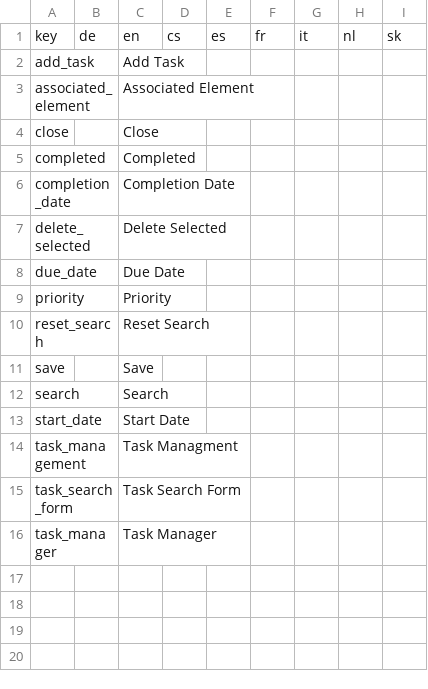
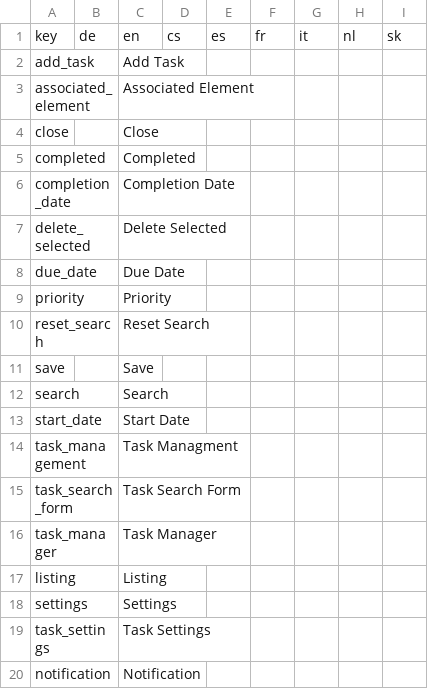
Before and after one commit to ishaan-kesari/src, a CSV file: TaskManagementBundle/translation.csv, drawn as a sheet.

Commit message:
taskSettings

```diff
--- a/TaskManagementBundle/translation.csv
+++ b/TaskManagementBundle/translation.csv
@@ -16 +16,5 @@ task_search_form,,Task Search Form,,,,,,
 task_manager,,Task Manager,,,,,,
+listing,,Listing,,,,,,
+settings,,Settings,,,,,,
+task_settings,,Task Settings,,,,,,
+notification,,Notification,,,,,,
```
Also changed, not shown: 8 other files.
